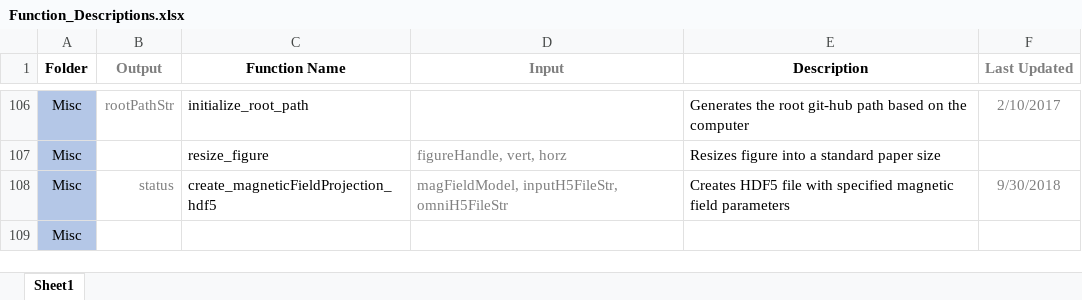
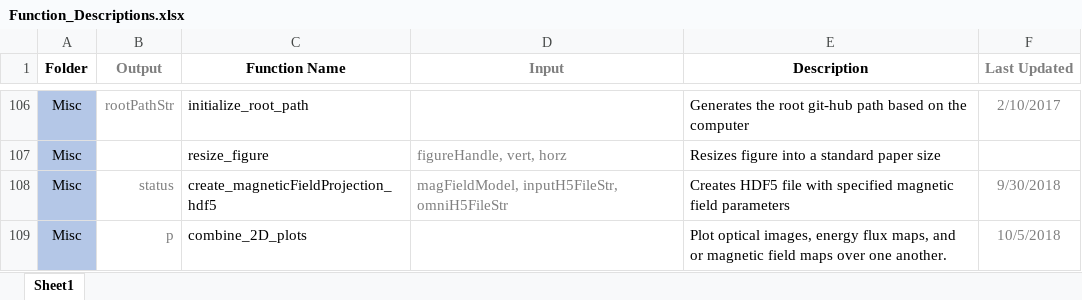
Before and after one commit to nithinsivadas/energy-height-conversion, an Excel workbook: Tools/Function_Descriptions.xlsx, sheet Sheet1, drawn as a sheet; only a part is shown, gaps mark what is left out; values as stored, in another font and other column widths than the file's, no borders; conditional formats and table styles not drawn; removed rows and columns are numbered as before the commit, all else as after; the diff names each change by its address in the sheet, - before the commit and + after, or states it on an @@ line.

Commit message:
Added functionality to plot L, and Lstar in combine_plot_2D.m

```diff
--- a/Tools/Function_Descriptions.xlsx (sheet Sheet1)
+++ b/Tools/Function_Descriptions.xlsx (sheet Sheet1)
-row 109: Misc
+row 109: Misc | p | combine_2D_plots |  | Plot optical images, energy flux maps, and or magnetic field maps over one another. | 10/5/2018
```
Also changed, not shown: 4 other files.
